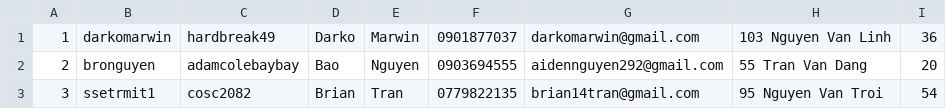
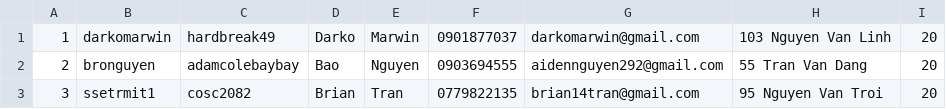
Before and after one commit to L3Bao/APT-SED-GroupAssignment, a CSV file: Storage/Member.csv, drawn as a sheet.

```diff
--- a/Storage/Member.csv
+++ b/Storage/Member.csv
@@ -1,3 +1,3 @@
-1,darkomarwin,hardbreak49,Darko,Marwin,0901877037,darkomarwin@gmail.com,103 Nguyen Van Linh,36
+1,darkomarwin,hardbreak49,Darko,Marwin,0901877037,darkomarwin@gmail.com,103 Nguyen Van Linh,20
 2,bronguyen,adamcolebaybay,Bao,Nguyen,0903694555,aidennguyen292@gmail.com,55 Tran Van Dang,20
-3,ssetrmit1,cosc2082,Brian,Tran,0779822135,brian14tran@gmail.com,95 Nguyen Van Troi,54
+3,ssetrmit1,cosc2082,Brian,Tran,0779822135,brian14tran@gmail.com,95 Nguyen Van Troi,20
```
Also changed, not shown: 14 other files.
